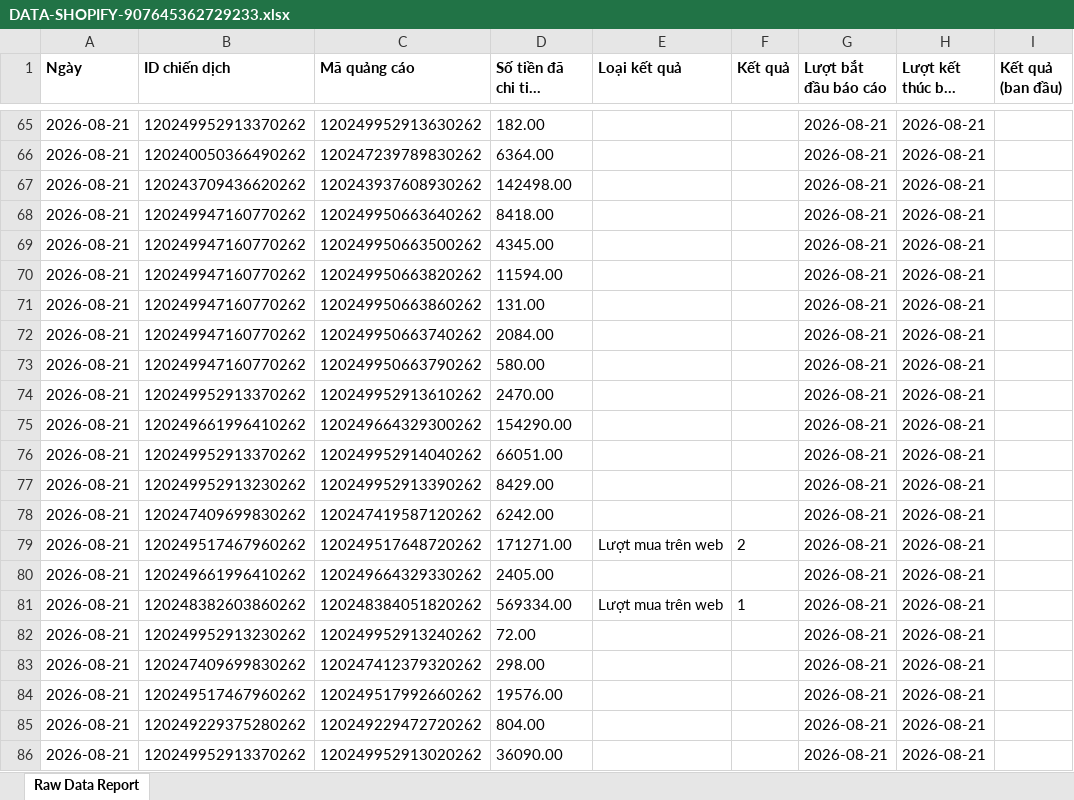
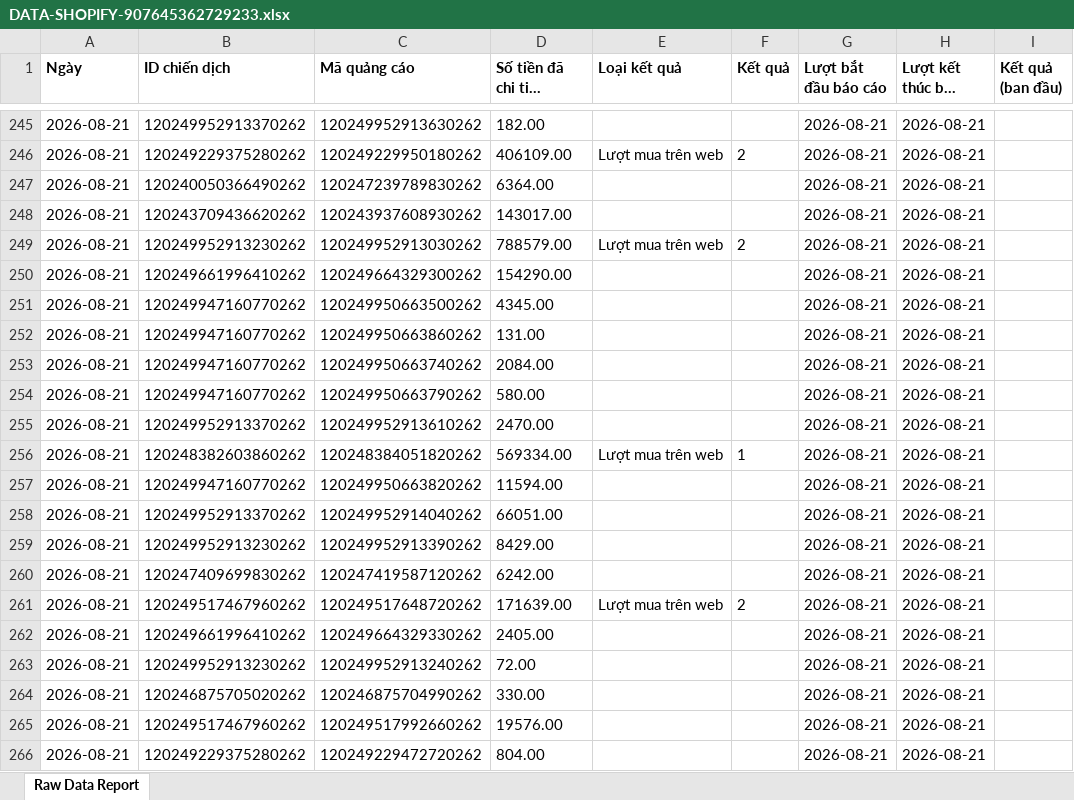
Before and after one commit to NHNT1001/data, an Excel workbook: DATA-SHOPIFY-907645362729233.xlsx, sheet Raw Data Report, drawn as a sheet; only a part is shown, gaps mark what is left out; the shorter side is filled out with more unchanged rows; long unchanged cells end in …; values as stored, in another font and other column widths than the file's, no borders; charts and pictures not drawn; addresses are those after the commit; the diff covers the shown part only; the diff names each change by its address in the sheet, - before the commit and + after, or states it on an @@ line.

```diff
--- a/DATA-SHOPIFY-907645362729233.xlsx (sheet Raw Data Report)
+++ b/DATA-SHOPIFY-907645362729233.xlsx (sheet Raw Data Report)
+row 246: 2026-08-21 | 120249229375280262 | 120249229950180262 | 406109.00 | Lượt mua trên web | 2 | 2026-08-21 | 2026-08-21
-D248 (Số tiền đã chi tiêu (VND)): 142498.00
+D248 (Số tiền đã chi tiêu (VND)): 143017.00
-B249 (ID chiến dịch): 120249947160770262
+B249 (ID chiến dịch): 120249952913230262
-C249 (Mã quảng cáo): 120249950663640262
+C249 (Mã quảng cáo): 120249952913030262
-D249 (Số tiền đã chi tiêu (VND)): 8418.00
+D249 (Số tiền đã chi tiêu (VND)): 788579.00
-E249 (Loại kết quả): (empty)
+E249 (Loại kết quả): Lượt mua trên web
-F249 (Kết quả): (empty)
+F249 (Kết quả): 2
@@ row 75 moved to row 250: 2026-08-21 @@
@@ row 81 moved to row 256: 2026-08-21 @@
@@ row 70 moved to row 257: 2026-08-21 @@
-D261 (Số tiền đã chi tiêu (VND)): 171271.00
+D261 (Số tiền đã chi tiêu (VND)): 171639.00
@@ row 83 moved to row 277: 2026-08-21 @@
@@ row 96 moved to row 264: 2026-08-21 @@
```
Also changed, not shown: 193 added rows, 13 removed rows, 373 moved rows and 136 edited cells elsewhere in this sheet, DATA-CĐ-Tệp-Trung-805265852439209.xlsx, DATA-Mess-WS-tệp-trung-1917455875136727.xlsx, 1 other file.
